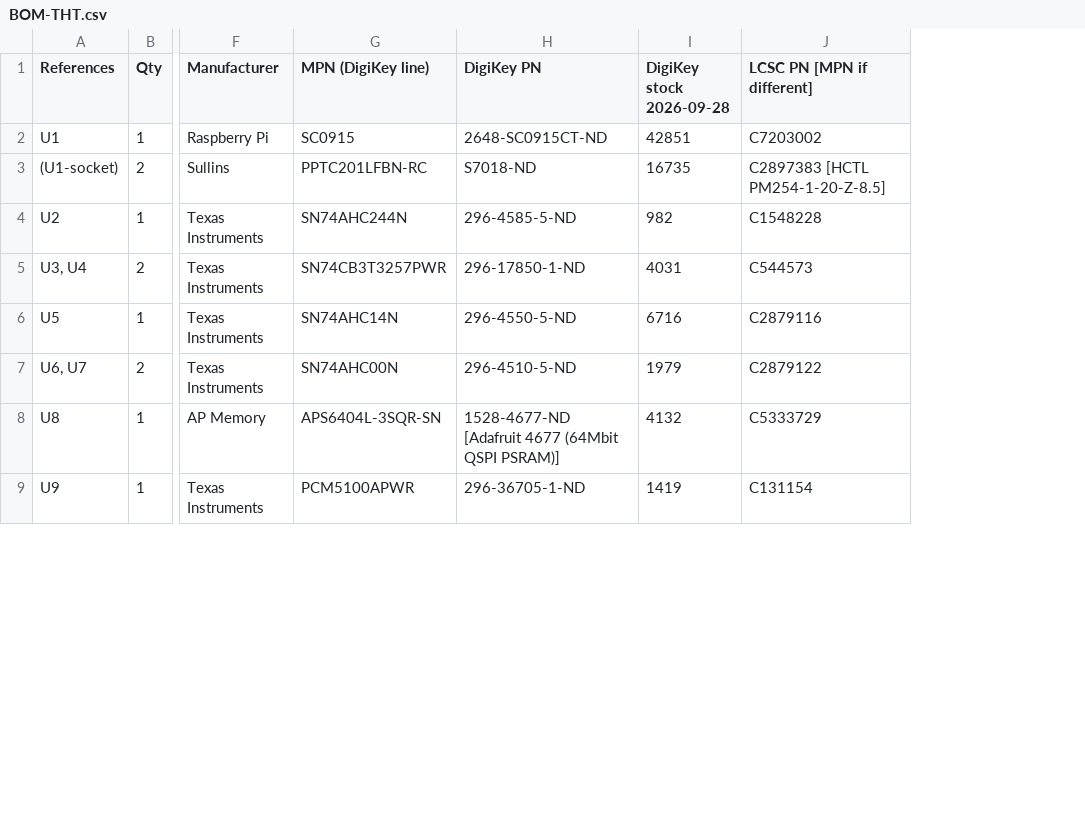
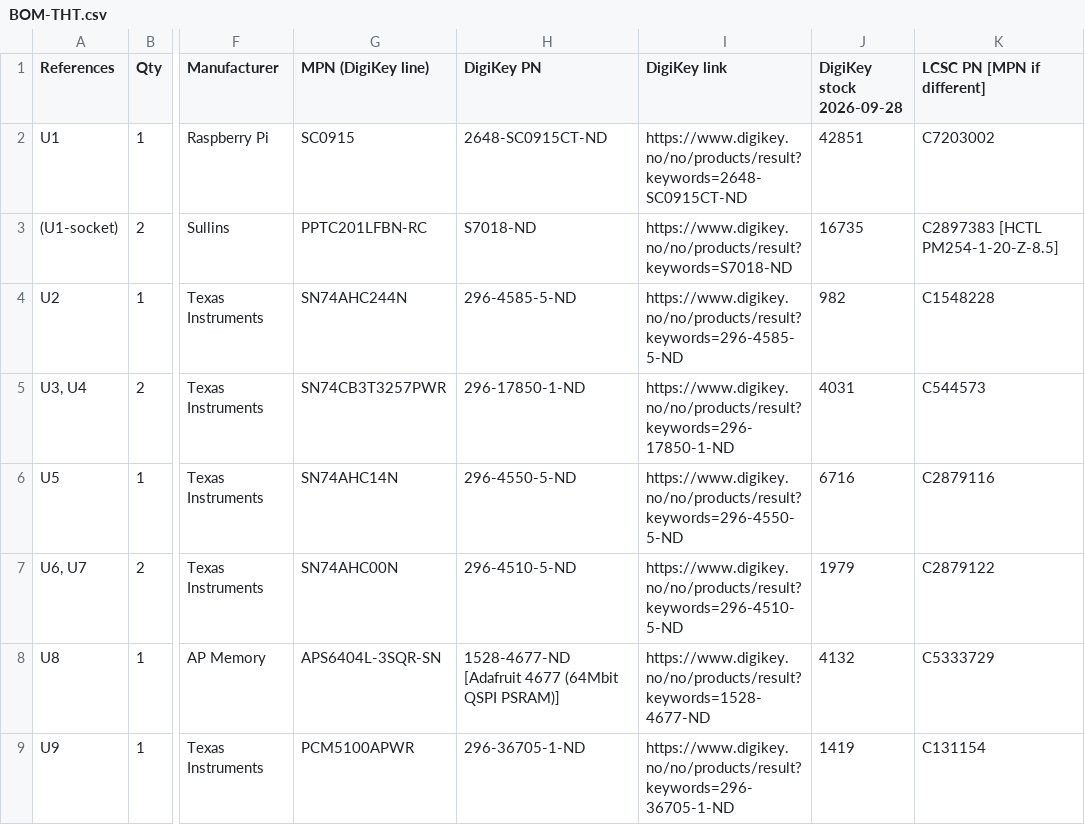
Before and after one commit to waagbo/picogus, a CSV file: hw-tht/BOM-THT.csv, drawn as a sheet; only a part is shown, gaps mark what is left out; the diff names each change by its address in the sheet, - before the commit and + after, or states it on an @@ line.

```diff
--- a/hw-tht/BOM-THT.csv
+++ b/hw-tht/BOM-THT.csv
+column I (DigiKey link), rows 2-9: https://www.digikey.no/no/products/result?keywords=2648-SC0915CT-ND | https://www.digikey.no/no/products/result?keywords=S7018-ND | https://www.digikey.no/no/products/result?keywords=296-4585-5-ND | https://www.digikey.no/no/products/result?keywords=296-17850-1-ND | https://www.digikey.no/no/products/result?keywords=296-4550-5-ND | https://www.digikey.no/no/products/result?keywords=296-4510-5-ND | https://www.digikey.no/no/products/result?keywords=1528-4677-ND | https://www.digikey.no/no/products/result?keywords=296-36705-1-ND
```
Also changed, not shown: 15 other files.
